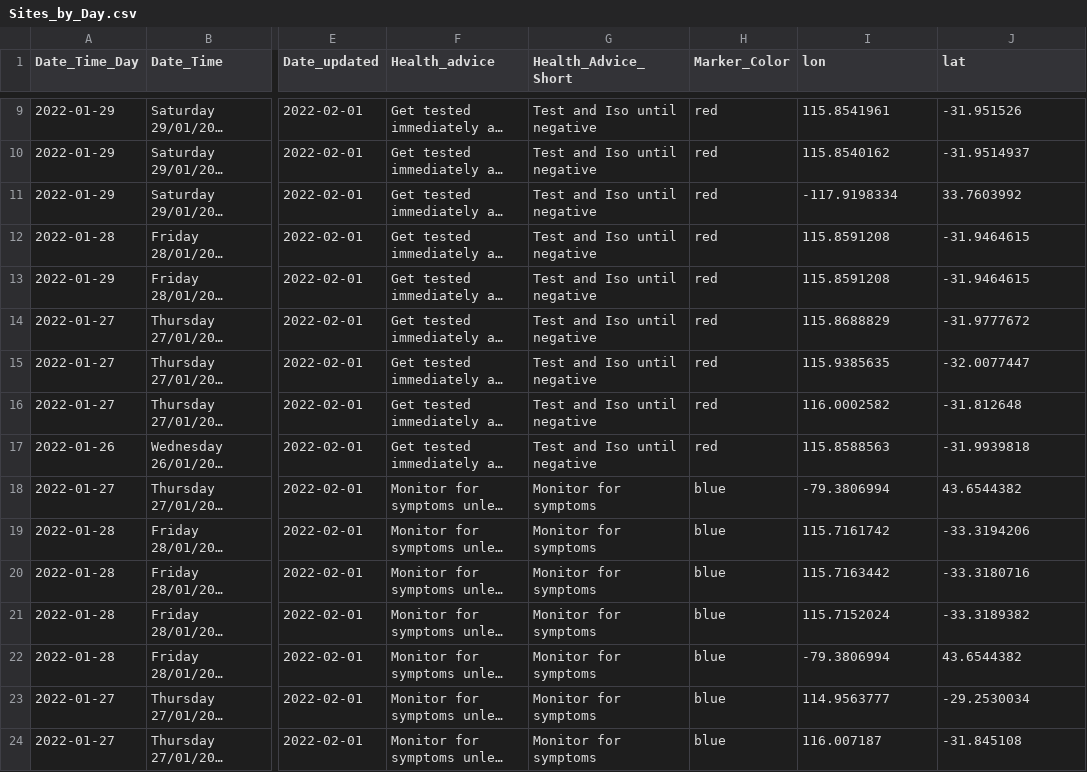
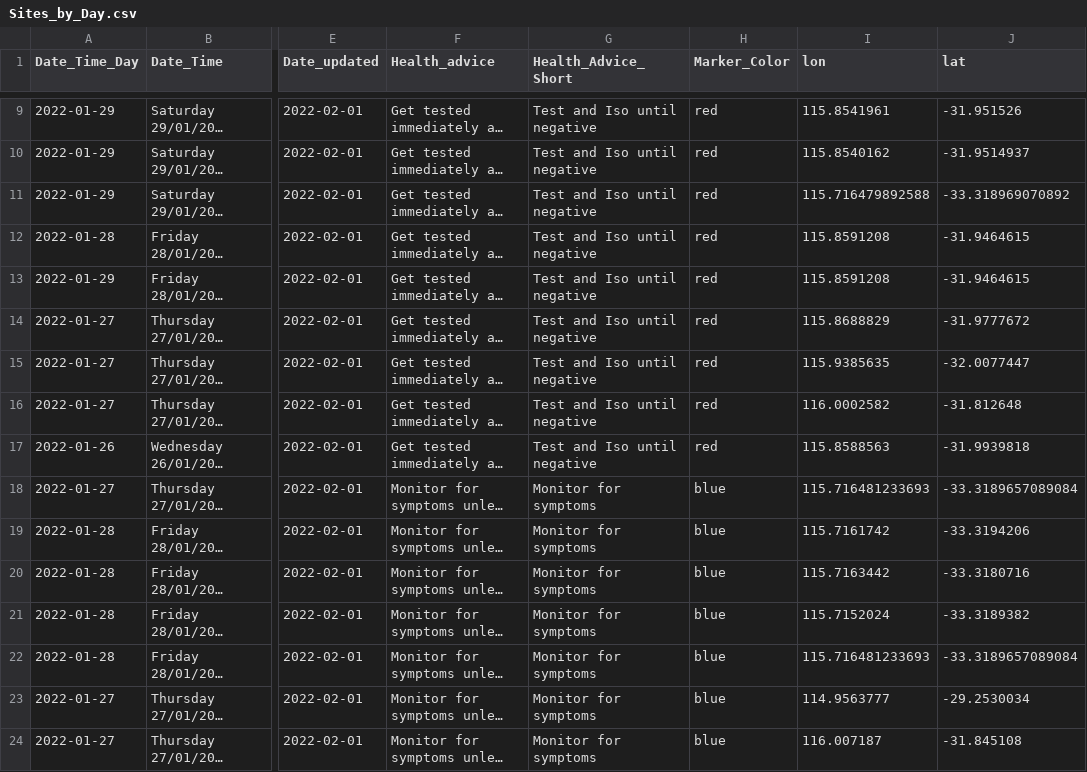
Before and after one commit to pli9/wacovid, a CSV file: data/Sites_by_Day.csv, drawn as a sheet; only a part is shown, gaps mark what is left out; long unchanged cells end in …; the diff names each change by its address in the sheet, - before the commit and + after, or states it on an @@ line.

```diff
--- a/data/Sites_by_Day.csv
+++ b/data/Sites_by_Day.csv
-I11 (lon): -117.9198334
+I11 (lon): 115.716479892588
-J11 (lat): 33.7603992
+J11 (lat): -33.318969070892
-I18 (lon): -79.3806994
+I18 (lon): 115.716481233693
-J18 (lat): 43.6544382
+J18 (lat): -33.3189657089084
-I22 (lon): -79.3806994
+I22 (lon): 115.716481233693
-J22 (lat): 43.6544382
+J22 (lat): -33.3189657089084
```
Also changed, not shown: data/Geocoded_Location.csv, data/Sites.csv, 1 other file.
